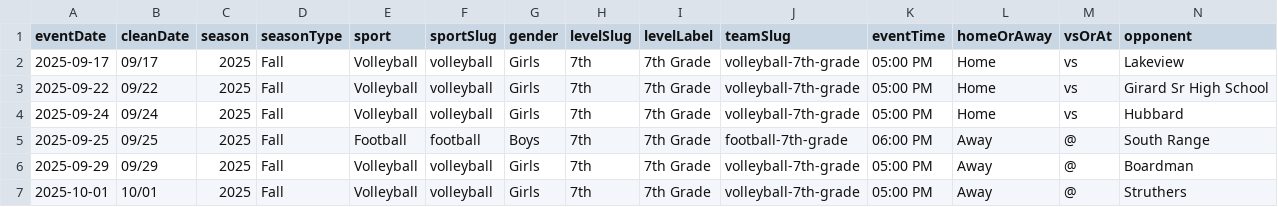
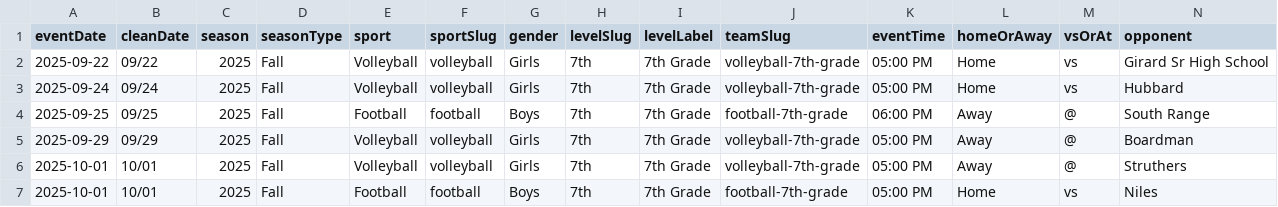
Before and after one commit to nruggieri-poland/schedules, a CSV file: rollups/7th/combined.csv, drawn as a sheet; only a part is shown; the shorter side is filled out with more unchanged rows; rows hold the shown columns only; the diff names each change by its address in the sheet, - before the commit and + after, or states it on an @@ line.

```diff
--- a/rollups/7th/combined.csv
+++ b/rollups/7th/combined.csv
-row 2: 2025-09-17 | 09/17 | 2025 | Fall | Volleyball | volleyball | Girls | 7th | 7th Grade | volleyball-7th-grade | 05:00 PM | Home | vs | Lakeview
```
Also changed, not shown: rollups/8th/combined.csv, rollups/jv/combined.csv, 32 other files.
